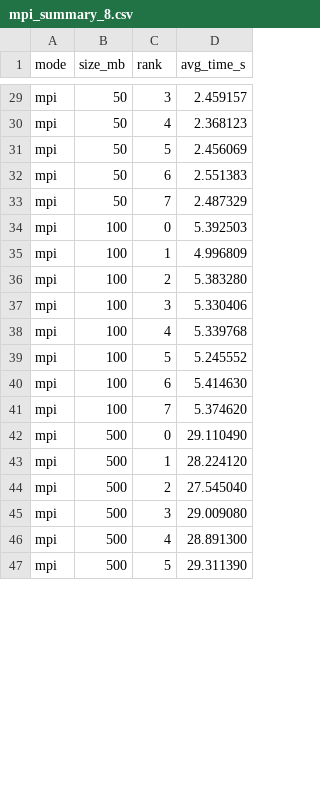
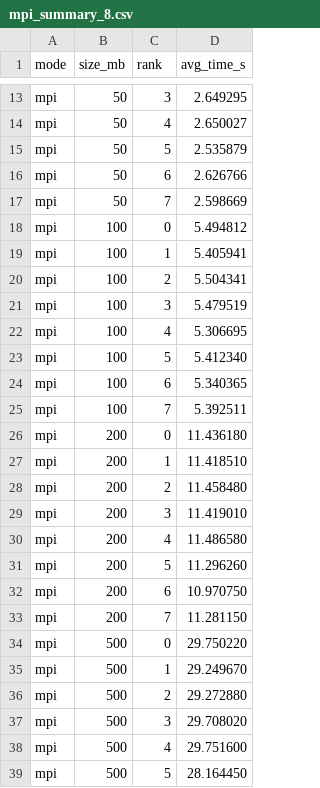
Before and after one commit to Kirito-Emo/Manber-Myers-Parallelization, a CSV file: perf-stats/mpi_measurements/mpi_summary_8.csv, drawn as a sheet; only a part is shown, gaps mark what is left out; addresses are those after the commit; the diff covers the shown part only; the diff names each change by its address in the sheet, - before the commit and + after, or states it on an @@ line.

```diff
--- a/perf-stats/mpi_measurements/mpi_summary_8.csv
+++ b/perf-stats/mpi_measurements/mpi_summary_8.csv
-D13 (avg_time_s): 2.459157
+D13 (avg_time_s): 2.649295
-D14 (avg_time_s): 2.368123
+D14 (avg_time_s): 2.650027
-D15 (avg_time_s): 2.456069
+D15 (avg_time_s): 2.535879
-D16 (avg_time_s): 2.551383
+D16 (avg_time_s): 2.626766
-D17 (avg_time_s): 2.487329
+D17 (avg_time_s): 2.598669
-D18 (avg_time_s): 5.392503
+D18 (avg_time_s): 5.494812
-D19 (avg_time_s): 4.996809
+D19 (avg_time_s): 5.405941
-D20 (avg_time_s): 5.383280
+D20 (avg_time_s): 5.504341
-D21 (avg_time_s): 5.330406
+D21 (avg_time_s): 5.479519
-D22 (avg_time_s): 5.339768
+D22 (avg_time_s): 5.306695
-D23 (avg_time_s): 5.245552
+D23 (avg_time_s): 5.412340
-D24 (avg_time_s): 5.414630
+D24 (avg_time_s): 5.340365
-D25 (avg_time_s): 5.374620
+D25 (avg_time_s): 5.392511
+row 26: mpi | 200 | 0 | 11.436180
+row 27: mpi | 200 | 1 | 11.418510
+row 28: mpi | 200 | 2 | 11.458480
+row 29: mpi | 200 | 3 | 11.419010
+row 30: mpi | 200 | 4 | 11.486580
+row 31: mpi | 200 | 5 | 11.296260
+row 32: mpi | 200 | 6 | 10.970750
+row 33: mpi | 200 | 7 | 11.281150
-D34 (avg_time_s): 29.110490
+D34 (avg_time_s): 29.750220
-D35 (avg_time_s): 28.224120
+D35 (avg_time_s): 29.249670
-D36 (avg_time_s): 27.545040
+D36 (avg_time_s): 29.272880
-D37 (avg_time_s): 29.009080
+D37 (avg_time_s): 29.708020
-D38 (avg_time_s): 28.891300
+D38 (avg_time_s): 29.751600
-D39 (avg_time_s): 29.311390
+D39 (avg_time_s): 28.164450
```
Also changed, not shown: 16 removed rows and 13 edited cells elsewhere in this file, perf-stats/mpi_measurements/mpi_stats_2.csv, perf-stats/mpi_measurements/mpi_stats_4.csv, 32 other files.
